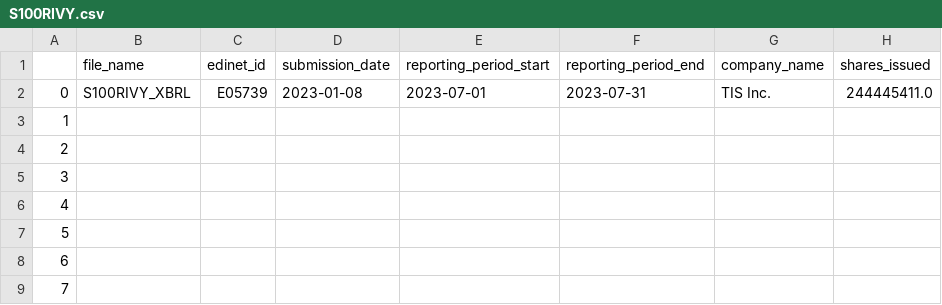
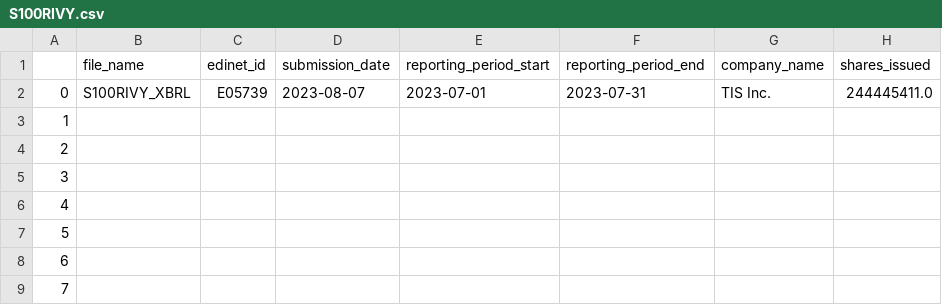
Before and after one commit to justy3/pyhelp, a CSV file: jpy_parser/data_XBRL_csv/S100RIVY.csv, drawn as a sheet; only a part is shown; the diff names each change by its address in the sheet, - before the commit and + after, or states it on an @@ line.

```diff
--- a/jpy_parser/data_XBRL_csv/S100RIVY.csv
+++ b/jpy_parser/data_XBRL_csv/S100RIVY.csv
-D2 (submission_date): 2023-01-08
+D2 (submission_date): 2023-08-07
```
Also changed, not shown: jpy_parser/data_XBRL_csv/S100RJ55.csv, jpy_parser/data_XBRL_csv/S100RJHP.csv, 8 other files.
